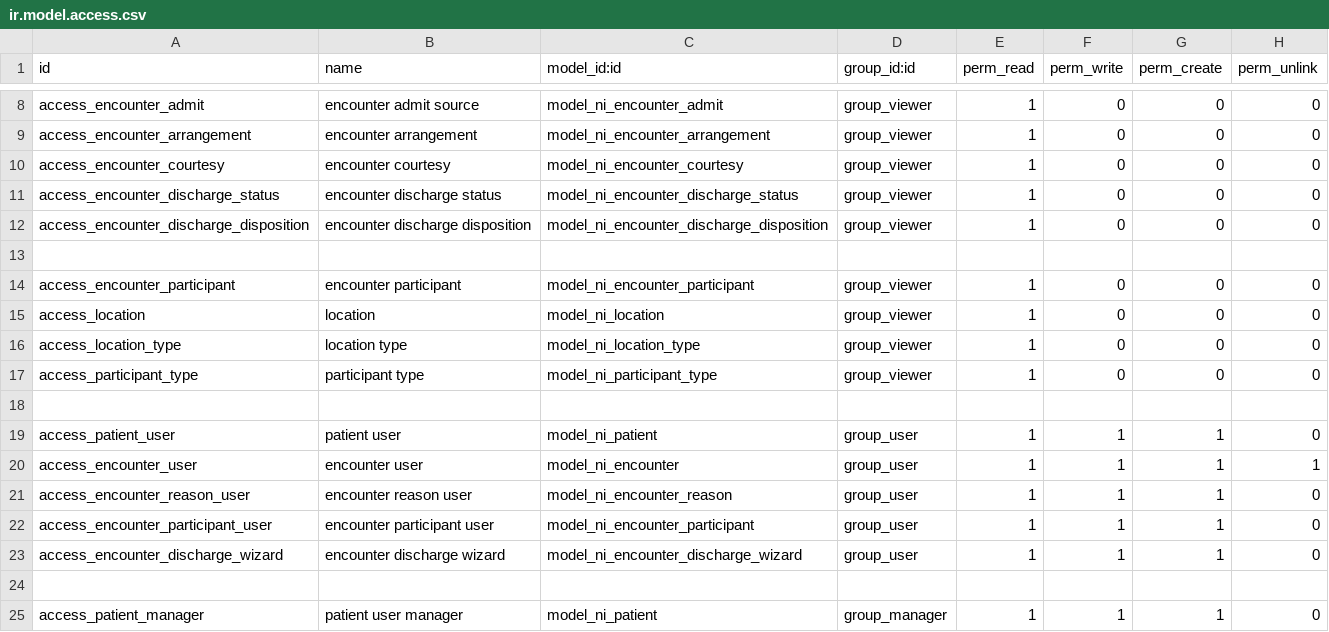
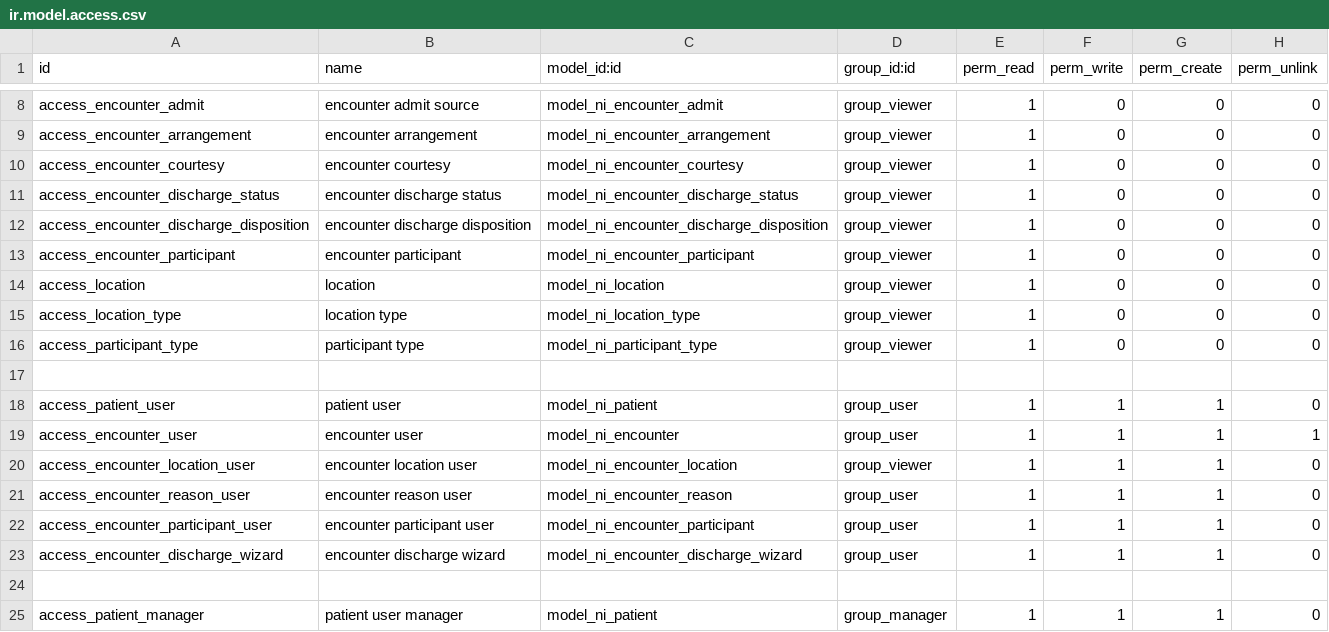
Before and after one commit to Peru-odoo/nirun, a CSV file: ni_patient/security/ir.model.access.csv, drawn as a sheet; only a part is shown, gaps mark what is left out; removed rows and columns are numbered as before the commit, all else as after; the diff names each change by its address in the sheet, - before the commit and + after, or states it on an @@ line.

Commit message:
[FIX] ni_patient: location history

```diff
--- a/ni_patient/security/ir.model.access.csv
+++ b/ni_patient/security/ir.model.access.csv
-row 13: (empty)
+row 20: access_encounter_location_user | encounter location user | model_ni_encounter_location | group_viewer | 1 | 1 | 1 | 0
```
Also changed, not shown: 5 other files.
